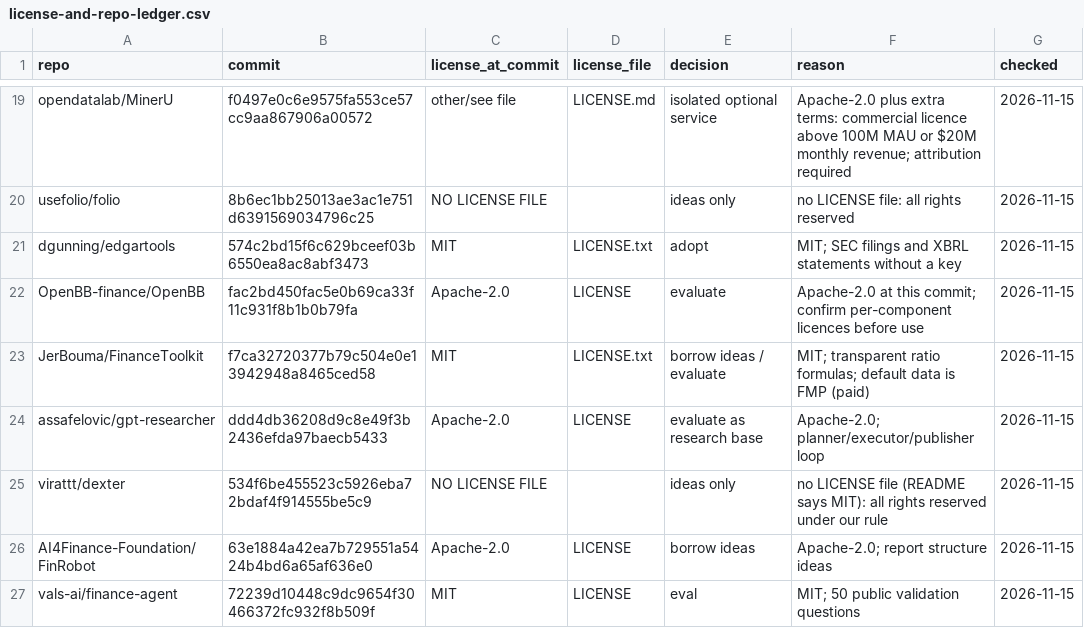
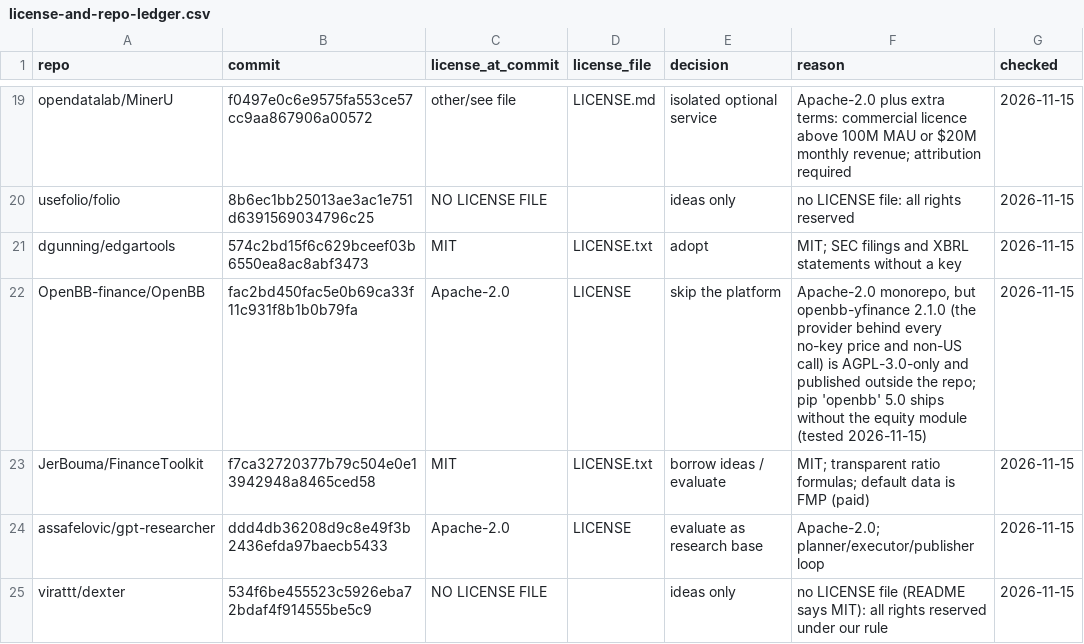
Before and after one commit to hamzaaziada/meshpool-harness, a CSV file: docs/stack/license-and-repo-ledger.csv, drawn as a sheet; only a part is shown, gaps mark what is left out; the shorter side is filled out with more unchanged rows.

Commit message:
Ledger: OpenBB's no-key provider is AGPL-3.0 (tested)

```diff
--- a/docs/stack/license-and-repo-ledger.csv
+++ b/docs/stack/license-and-repo-ledger.csv
@@ -21,3 +21,3 @@ usefolio/folio,8b6ec1bb25013ae3ac1e751d6391569034796c25,NO LICENSE FILE,,ideas o
 dgunning/edgartools,574c2bd15f6c629bceef03b6550ea8ac8abf3473,MIT,LICENSE.txt,adopt,MIT; SEC filings and XBRL statements without a key,2026-11-15
-OpenBB-finance/OpenBB,fac2bd450fac5e0b69ca33f11c931f8b1b0b79fa,Apache-2.0,LICENSE,evaluate,Apache-2.0 at this commit; confirm per-component licences before use,2026-11-15
+OpenBB-finance/OpenBB,fac2bd450fac5e0b69ca33f11c931f8b1b0b79fa,Apache-2.0,LICENSE,skip the platform,"Apache-2.0 monorepo, but openbb-yfinance 2.1.0 (the provider behind every no-key price and non-US call) is AGPL-3.0-only and published outside the repo; pip 'openbb' 5.0 ships without the equity module (tested 2026-11-15)",2026-11-15
 JerBouma/FinanceToolkit,f7ca32720377b79c504e0e13942948a8465ced58,MIT,LICENSE.txt,borrow ideas / evaluate,MIT; transparent ratio formulas; default data is FMP (paid),2026-11-15
```
